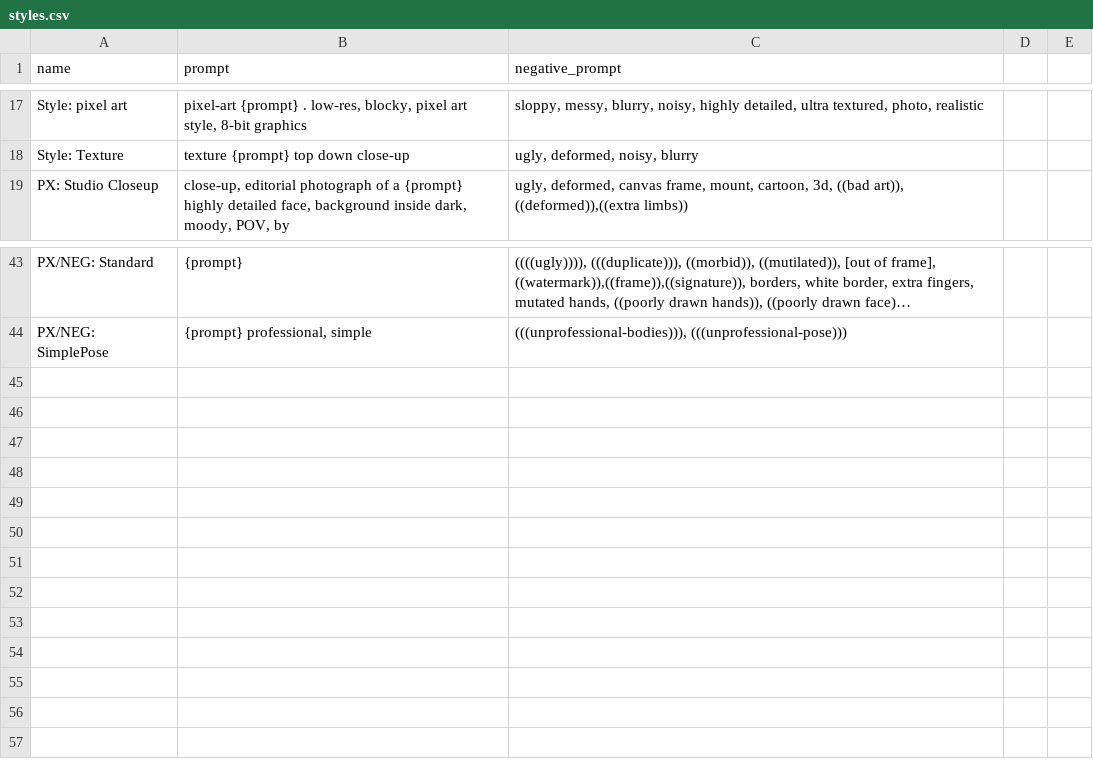
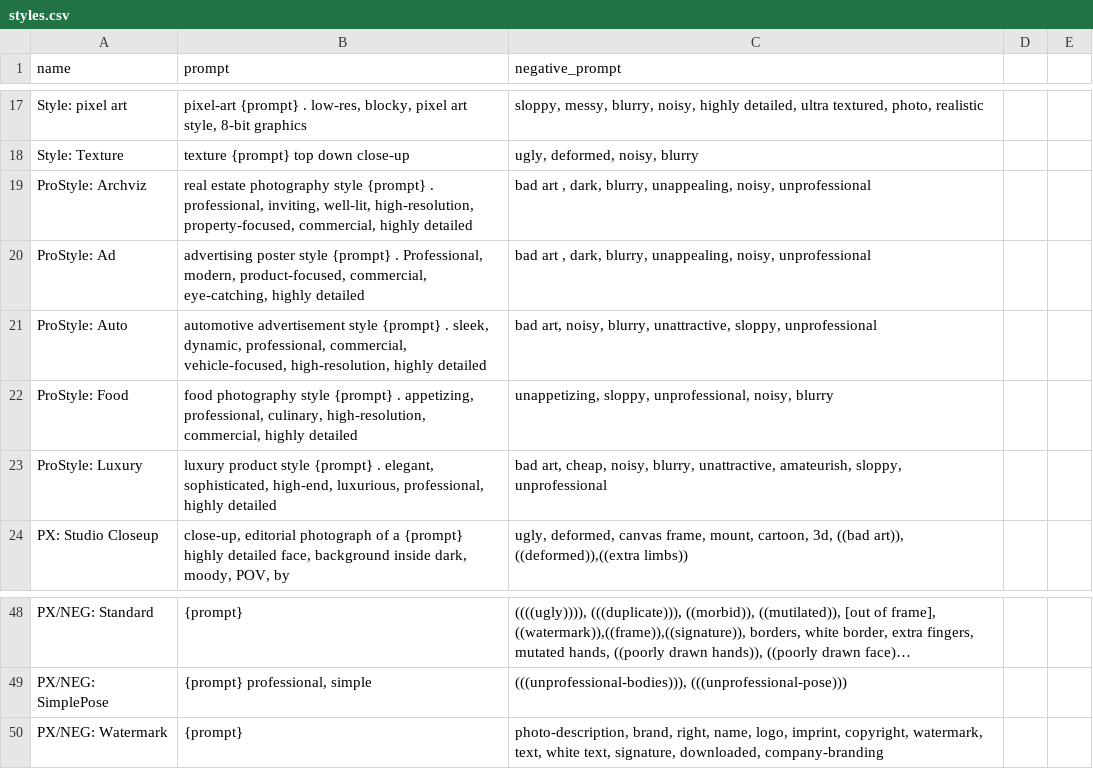
Before and after one commit to sandner-art/Photomatix, a CSV file: PX-Styles/styles.csv, drawn as a sheet; only a part is shown, gaps mark what is left out; long unchanged cells end in …; the diff names each change by its address in the sheet, - before the commit and + after, or states it on an @@ line.

Commit message:
Added experimental negatives and Pro photo styles

```diff
--- a/PX-Styles/styles.csv
+++ b/PX-Styles/styles.csv
+row 19: ProStyle: Archviz | real estate photography style {prompt} . professional, inviting, well-lit, high-resolution, property-focused, commercial, highly detailed | bad art , dark, blurry, unappealing, noisy, unprofessional
+row 20: ProStyle: Ad | advertising poster style {prompt} . Professional, modern, product-focused, commercial, eye-catching, highly detailed | bad art , dark, blurry, unappealing, noisy, unprofessional
+row 21: ProStyle: Auto | automotive advertisement style {prompt} . sleek, dynamic, professional, commercial, vehicle-focused, high-resolution, highly detailed | bad art, noisy, blurry, unattractive, sloppy, unprofessional
+row 22: ProStyle: Food | food photography style {prompt} . appetizing, professional, culinary, high-resolution, commercial, highly detailed | unappetizing, sloppy, unprofessional, noisy, blurry
+row 23: ProStyle: Luxury | luxury product style {prompt} . elegant, sophisticated, high-end, luxurious, professional, highly detailed | bad art, cheap, noisy, blurry, unattractive, amateurish, sloppy, unprofessional
+row 50: PX/NEG: Watermark | {prompt} | photo-description, brand, right, name, logo, imprint, copyright, watermark, text, white text, signature, downloaded, company-branding
```
